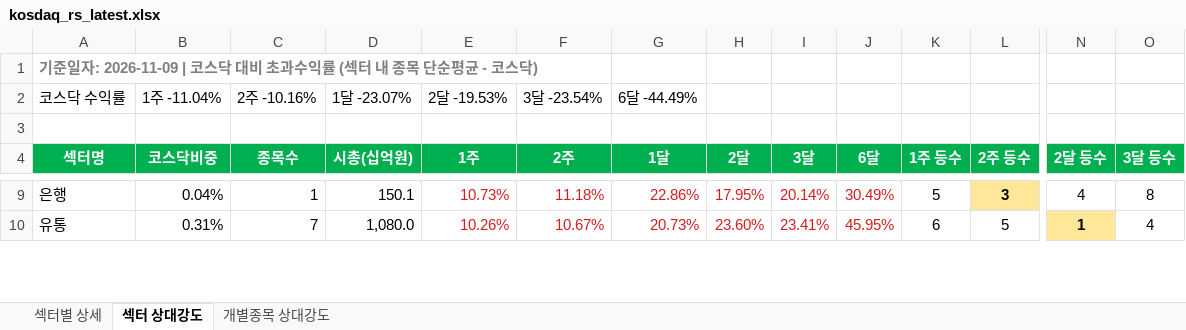
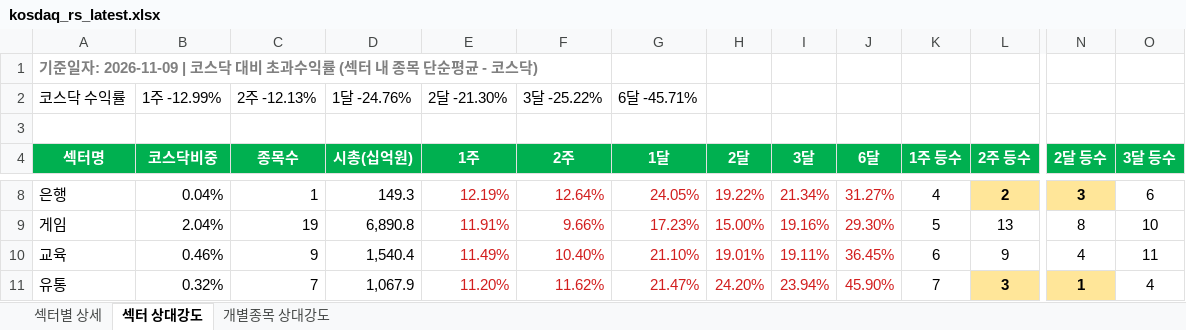
Before and after one commit to Min-guk123/Min-guk, an Excel workbook: docs/downloads/kosdaq_rs_latest.xlsx, sheet 섹터 상대강도, drawn as a sheet; only a part is shown, gaps mark what is left out; values as stored, in another font and other column widths than the file's, no borders; addresses are those after the commit; rows hold the shown columns only; the diff covers the shown part only; the diff names each change by its address in the sheet, - before the commit and + after, or states it on an @@ line.

```diff
--- a/docs/downloads/kosdaq_rs_latest.xlsx (sheet 섹터 상대강도)
+++ b/docs/downloads/kosdaq_rs_latest.xlsx (sheet 섹터 상대강도)
-B2 (코스닥비중): 1주 -11.04%
+B2 (코스닥비중): 1주 -12.99%
-C2 (종목수): 2주 -10.16%
+C2 (종목수): 2주 -12.13%
-D2 (시총(십억원)): 1달 -23.07%
+D2 (시총(십억원)): 1달 -24.76%
-E2 (1주): 2달 -19.53%
+E2 (1주): 2달 -21.30%
-F2 (2주): 3달 -23.54%
+F2 (2주): 3달 -25.22%
-G2 (1달): 6달 -44.49%
+G2 (1달): 6달 -45.71%
-D8 (시총(십억원)): 150.1
+D8 (시총(십억원)): 149.3
-E8 (1주): 10.73%
+E8 (1주): 12.19%
-F8 (2주): 11.18%
+F8 (2주): 12.64%
-G8 (1달): 22.86%
+G8 (1달): 24.05%
-H8 (2달): 17.95%
+H8 (2달): 19.22%
-I8 (3달): 20.14%
+I8 (3달): 21.34%
-J8 (6달): 30.49%
+J8 (6달): 31.27%
-K8 (1주 등수): 5
+K8 (1주 등수): 4
-L8 (2주 등수): 3
+L8 (2주 등수): 2
-N8 (2달 등수): 4
+N8 (2달 등수): 3
@@ N8 fill: none → #FFE699, bold: off → on @@
-O8 (3달 등수): 8
+O8 (3달 등수): 6
+row 9: 게임 | 2.04% | 19 | 6,890.8 | 11.91% | 9.66% | 17.23% | 15.00% | 19.16% | 29.30% | 5 | 13 | 8 | 10
+row 10: 교육 | 0.46% | 9 | 1,540.4 | 11.49% | 10.40% | 21.10% | 19.01% | 19.11% | 36.45% | 6 | 9 | 4 | 11
-B11 (코스닥비중): 0.31%
+B11 (코스닥비중): 0.32%
-D11 (시총(십억원)): 1,080.0
+D11 (시총(십억원)): 1,067.9
-E11 (1주): 10.26%
+E11 (1주): 11.20%
-F11 (2주): 10.67%
+F11 (2주): 11.62%
-G11 (1달): 20.73%
+G11 (1달): 21.47%
-H11 (2달): 23.60%
+H11 (2달): 24.20%
-I11 (3달): 23.41%
+I11 (3달): 23.94%
-J11 (6달): 45.95%
+J11 (6달): 45.90%
-K11 (1주 등수): 6
+K11 (1주 등수): 7
-L11 (2주 등수): 5
+L11 (2주 등수): 3
@@ L11 fill: none → #FFE699, bold: off → on @@
```
Also changed, not shown: 11 added rows, 13 removed rows, 292 edited cells and cell formats elsewhere in this sheet, sheet 개별종목 상대강도, sheet 섹터별 상세, 9 other files.
